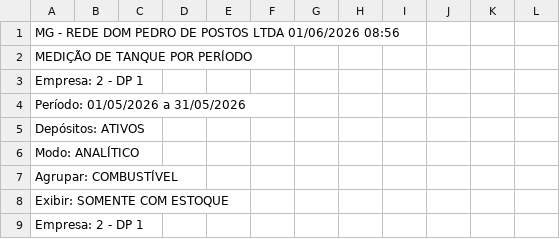
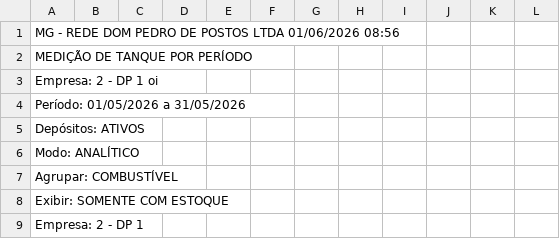
Before and after one commit to waldeciramos/sites, a CSV file: posto.csv, drawn as a sheet; only a part is shown; the diff names each change by its address in the sheet, - before the commit and + after, or states it on an @@ line.

Commit message:
Update posto.csv

```diff
--- a/posto.csv
+++ b/posto.csv
-A3: Empresa: 2 - DP 1
+A3: Empresa: 2 - DP 1 oi
```
